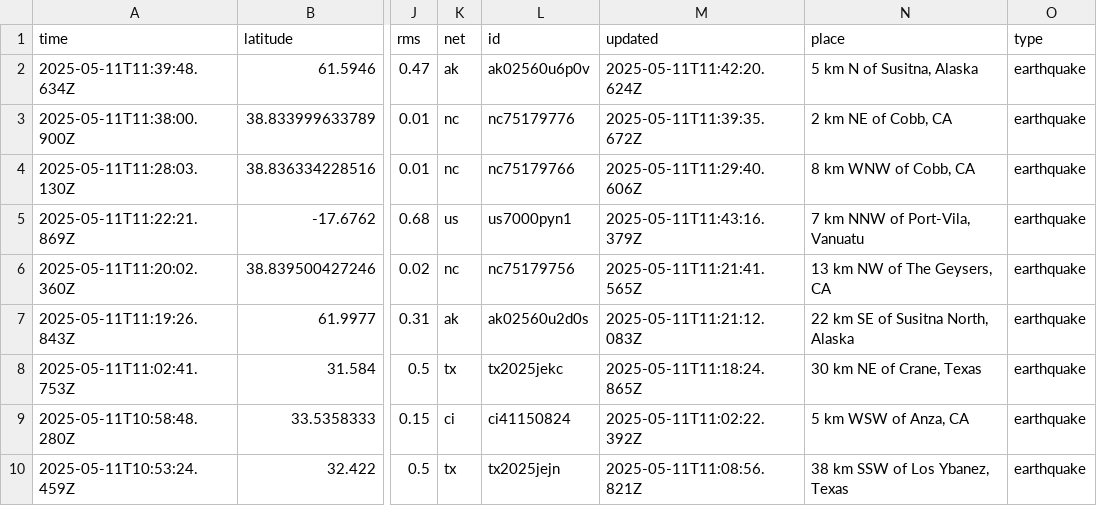
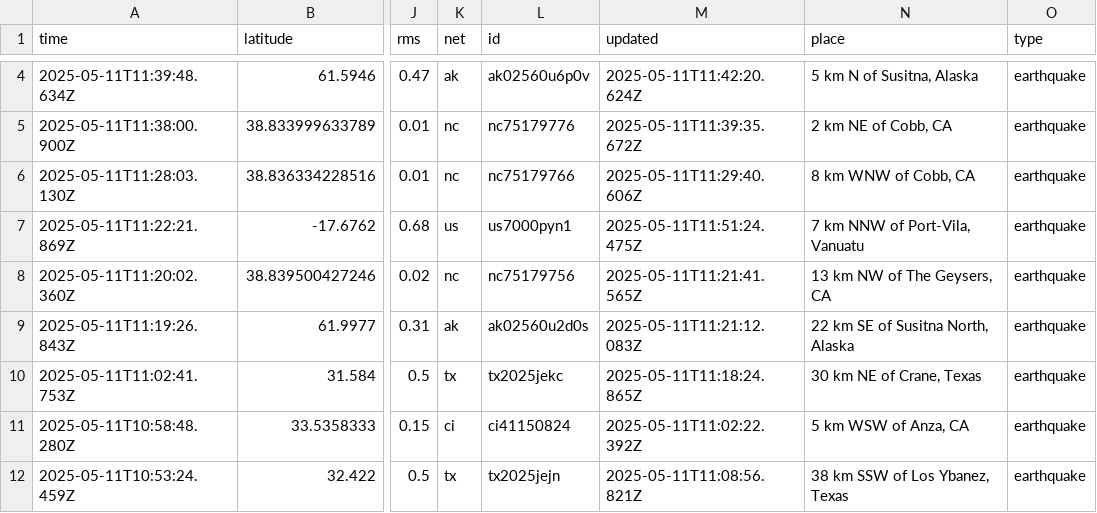
Before and after one commit to xaqanik/actions_test, a CSV file: usgs_current.csv, drawn as a sheet; only a part is shown, gaps mark what is left out; addresses are those after the commit; the diff covers the shown part only; the diff names each change by its address in the sheet, - before the commit and + after, or states it on an @@ line.

```diff
--- a/usgs_current.csv
+++ b/usgs_current.csv
-M7 (updated): 2025-05-11T11:43:16.379Z
+M7 (updated): 2025-05-11T11:51:24.475Z
```
Also changed, not shown: 2 added rows, 1 removed row and 3 edited cells elsewhere in this file.
